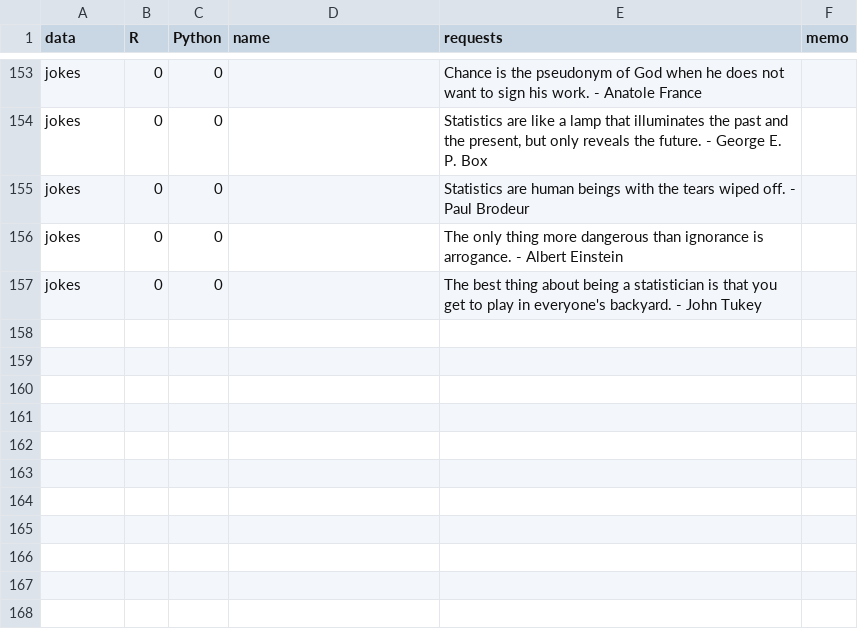
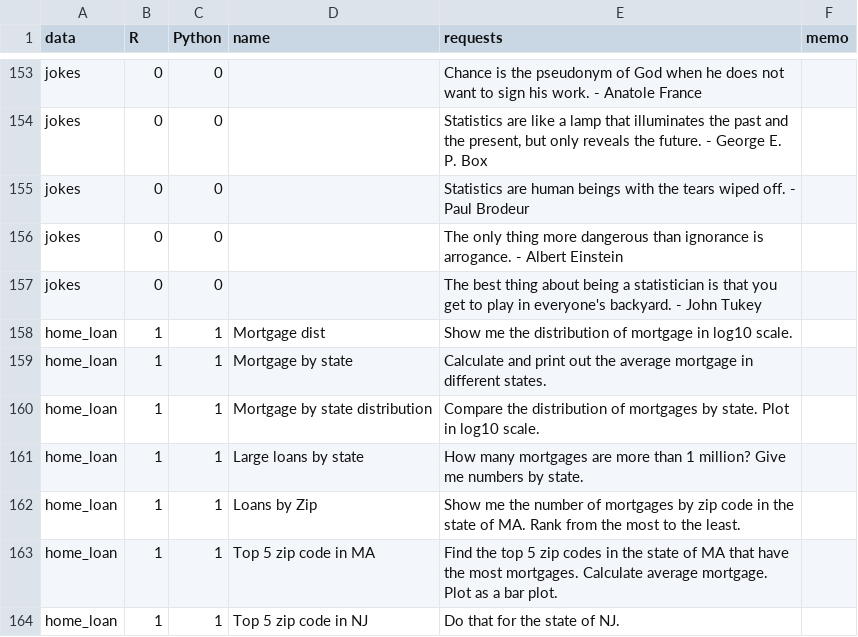
Before and after one commit to gexijin/RTutor, a CSV file: inst/app/www/demo_questions.csv, drawn as a sheet; only a part is shown, gaps mark what is left out.

```diff
--- a/inst/app/www/demo_questions.csv
+++ b/inst/app/www/demo_questions.csv
@@ -157 +157,8 @@ jokes,0,0,,The only thing more dangerous than ignorance is arrogance. - Albert E
 jokes,0,0,,The best thing about being a statistician is that you get to play in everyone's backyard. - John Tukey,
+home_loan,1,1,Mortgage dist,Show me the distribution of mortgage in log10 scale.,
+home_loan,1,1,Mortgage by state,Calculate and print out the average mortgage in different states.,
+home_loan,1,1,Mortgage by state distribution,Compare the distribution of mortgages by state. Plot in log10 scale.,
+home_loan,1,1,Large loans by state,How many mortgages are more than 1 million? Give me numbers by state.,
+home_loan,1,1,Loans by Zip,Show me the number of mortgages by zip code in the state of MA. Rank from the most to the least.,
+home_loan,1,1,Top 5 zip code in MA,Find the top 5 zip codes in the state of MA that have the most mortgages. Calculate average mortgage. Plot as a bar plot.,
+home_loan,1,1,Top 5 zip code in NJ,Do that for the state of NJ.,
```
Also changed, not shown: 2 other files.
